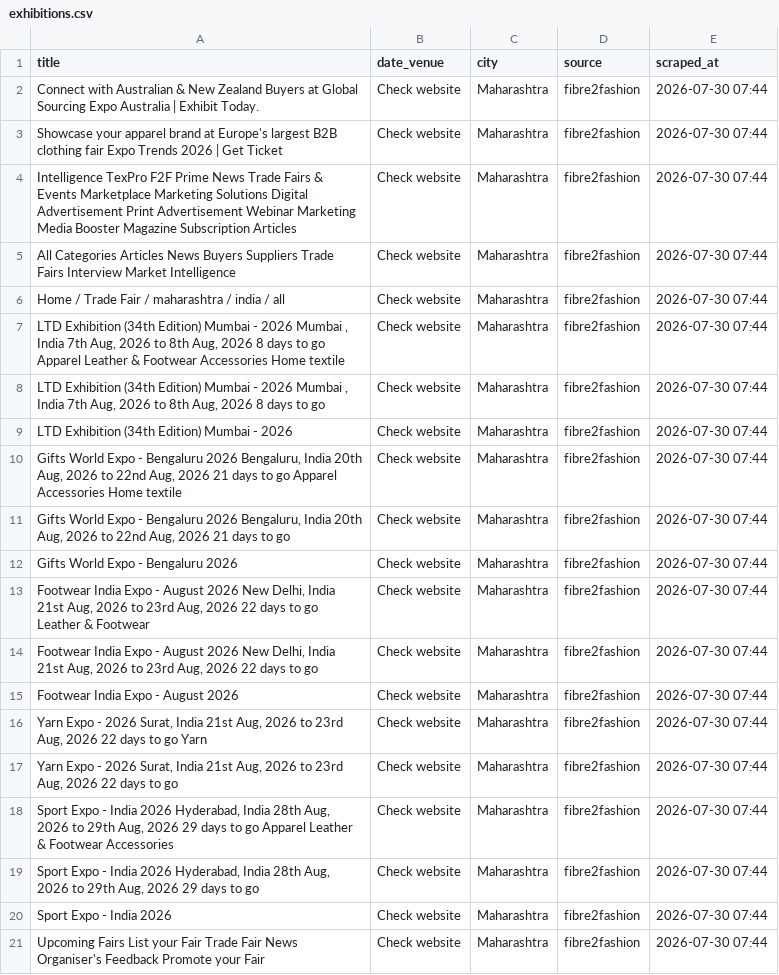
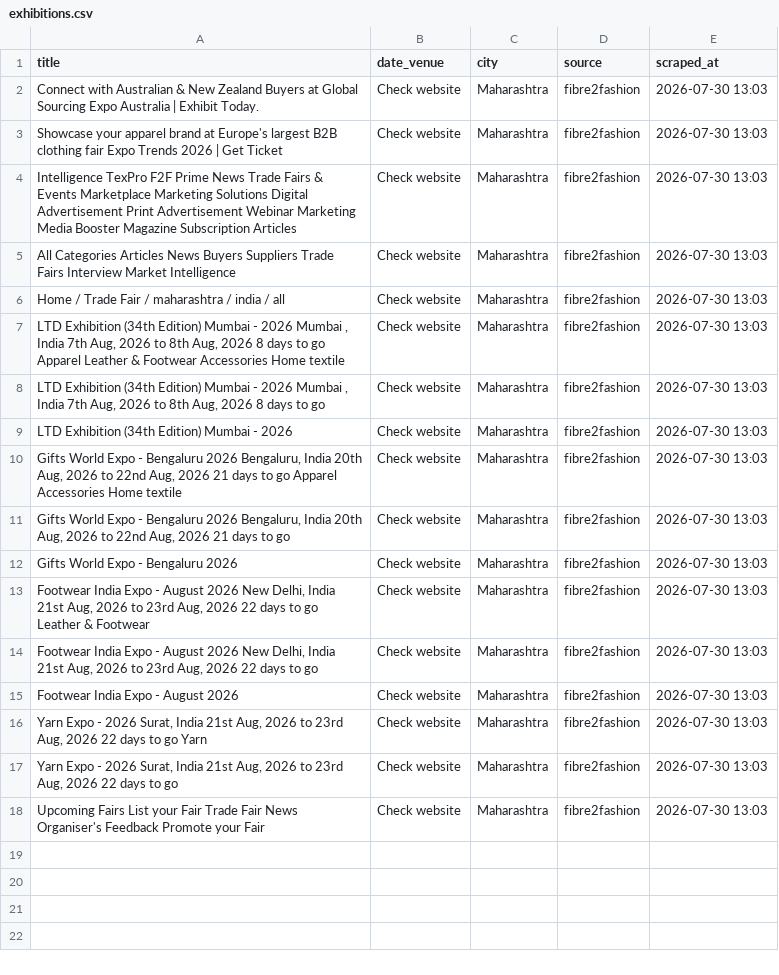
Before and after one commit to Customer-Delight/mh-exhibitions-scraper, a CSV file: exhibitions.csv, drawn as a sheet.

```diff
--- a/exhibitions.csv
+++ b/exhibitions.csv
@@ -1,21 +1,18 @@
 title,date_venue,city,source,scraped_at
-Connect with Australian & New Zealand Buyers at Global Sourcing Expo Australia | Exhibit Today.,Check website,Maharashtra,fibre2fashion,2026-07-30 07:44
-Showcase your apparel brand at Europe's largest B2B clothing fair Expo Trends 2026 | Get Ticket,Check website,Maharashtra,fibre2fashion,2026-07-30 07:44
-Intelligence TexPro F2F Prime News Trade Fairs & Events Marketplace Marketing Solutions Digital Advertisement Print Advertisement Webinar Marketing Media Booster Magazine Subscription Articles,Check website,Maharashtra,fibre2fashion,2026-07-30 07:44
-All Categories Articles News Buyers Suppliers Trade Fairs Interview Market Intelligence,Check website,Maharashtra,fibre2fashion,2026-07-30 07:44
-Home / Trade Fair / maharashtra / india / all,Check website,Maharashtra,fibre2fashion,2026-07-30 07:44
-"LTD Exhibition (34th Edition) Mumbai - 2026 Mumbai , India 7th Aug, 2026 to 8th Aug, 2026 8 days to go Apparel Leather & Footwear Accessories Home textile",Check website,Maharashtra,fibre2fashion,2026-07-30 07:44
-"LTD Exhibition (34th Edition) Mumbai - 2026 Mumbai , India 7th Aug, 2026 to 8th Aug, 2026 8 days to go",Check website,Maharashtra,fibre2fashion,2026-07-30 07:44
-LTD Exhibition (34th Edition) Mumbai - 2026,Check website,Maharashtra,fibre2fashion,2026-07-30 07:44
-"Gifts World Expo - Bengaluru 2026 Bengaluru, India 20th Aug, 2026 to 22nd Aug, 2026 21 days to go Apparel Accessories Home textile",Check website,Maharashtra,fibre2fashion,2026-07-30 07:44
-"Gifts World Expo - Bengaluru 2026 Bengaluru, India 20th Aug, 2026 to 22nd Aug, 2026 21 days to go",Check website,Maharashtra,fibre2fashion,2026-07-30 07:44
-Gifts World Expo - Bengaluru 2026,Check website,Maharashtra,fibre2fashion,2026-07-30 07:44
-"Footwear India Expo - August 2026 New Delhi, India 21st Aug, 2026 to 23rd Aug, 2026 22 days to go Leather & Footwear",Check website,Maharashtra,fibre2fashion,2026-07-30 07:44
-"Footwear India Expo - August 2026 New Delhi, India 21st Aug, 2026 to 23rd Aug, 2026 22 days to go",Check website,Maharashtra,fibre2fashion,2026-07-30 07:44
-Footwear India Expo - August 2026,Check website,Maharashtra,fibre2fashion,2026-07-30 07:44
-"Yarn Expo - 2026 Surat, India 21st Aug, 2026 to 23rd Aug, 2026 22 days to go Yarn",Check website,Maharashtra,fibre2fashion,2026-07-30 07:44
-"Yarn Expo - 2026 Surat, India 21st Aug, 2026 to 23rd Aug, 2026 22 days to go",Check website,Maharashtra,fibre2fashion,2026-07-30 07:44
-"Sport Expo - India  2026 Hyderabad, India 28th Aug, 2026 to 29th Aug, 2026 29 days to go Apparel Leather & Footwear Accessories",Check website,Maharashtra,fibre2fashion,2026-07-30 07:44
-"Sport Expo - India  2026 Hyderabad, India 28th Aug, 2026 to 29th Aug, 2026 29 days to go",Check website,Maharashtra,fibre2fashion,2026-07-30 07:44
-Sport Expo - India  2026,Check website,Maharashtra,fibre2fashion,2026-07-30 07:44
-Upcoming Fairs List your Fair Trade Fair News Organiser's Feedback Promote your Fair,Check website,Maharashtra,fibre2fashion,2026-07-30 07:44
+Connect with Australian & New Zealand Buyers at Global Sourcing Expo Australia | Exhibit Today.,Check website,Maharashtra,fibre2fashion,2026-07-30 13:03
+Showcase your apparel brand at Europe's largest B2B clothing fair Expo Trends 2026 | Get Ticket,Check website,Maharashtra,fibre2fashion,2026-07-30 13:03
+Intelligence TexPro F2F Prime News Trade Fairs & Events Marketplace Marketing Solutions Digital Advertisement Print Advertisement Webinar Marketing Media Booster Magazine Subscription Articles,Check website,Maharashtra,fibre2fashion,2026-07-30 13:03
+All Categories Articles News Buyers Suppliers Trade Fairs Interview Market Intelligence,Check website,Maharashtra,fibre2fashion,2026-07-30 13:03
+Home / Trade Fair / maharashtra / india / all,Check website,Maharashtra,fibre2fashion,2026-07-30 13:03
+"LTD Exhibition (34th Edition) Mumbai - 2026 Mumbai , India 7th Aug, 2026 to 8th Aug, 2026 8 days to go Apparel Leather & Footwear Accessories Home textile",Check website,Maharashtra,fibre2fashion,2026-07-30 13:03
+"LTD Exhibition (34th Edition) Mumbai - 2026 Mumbai , India 7th Aug, 2026 to 8th Aug, 2026 8 days to go",Check website,Maharashtra,fibre2fashion,2026-07-30 13:03
+LTD Exhibition (34th Edition) Mumbai - 2026,Check website,Maharashtra,fibre2fashion,2026-07-30 13:03
+"Gifts World Expo - Bengaluru 2026 Bengaluru, India 20th Aug, 2026 to 22nd Aug, 2026 21 days to go Apparel Accessories Home textile",Check website,Maharashtra,fibre2fashion,2026-07-30 13:03
+"Gifts World Expo - Bengaluru 2026 Bengaluru, India 20th Aug, 2026 to 22nd Aug, 2026 21 days to go",Check website,Maharashtra,fibre2fashion,2026-07-30 13:03
+Gifts World Expo - Bengaluru 2026,Check website,Maharashtra,fibre2fashion,2026-07-30 13:03
+"Footwear India Expo - August 2026 New Delhi, India 21st Aug, 2026 to 23rd Aug, 2026 22 days to go Leather & Footwear",Check website,Maharashtra,fibre2fashion,2026-07-30 13:03
+"Footwear India Expo - August 2026 New Delhi, India 21st Aug, 2026 to 23rd Aug, 2026 22 days to go",Check website,Maharashtra,fibre2fashion,2026-07-30 13:03
+Footwear India Expo - August 2026,Check website,Maharashtra,fibre2fashion,2026-07-30 13:03
+"Yarn Expo - 2026 Surat, India 21st Aug, 2026 to 23rd Aug, 2026 22 days to go Yarn",Check website,Maharashtra,fibre2fashion,2026-07-30 13:03
+"Yarn Expo - 2026 Surat, India 21st Aug, 2026 to 23rd Aug, 2026 22 days to go",Check website,Maharashtra,fibre2fashion,2026-07-30 13:03
+Upcoming Fairs List your Fair Trade Fair News Organiser's Feedback Promote your Fair,Check website,Maharashtra,fibre2fashion,2026-07-30 13:03
```
